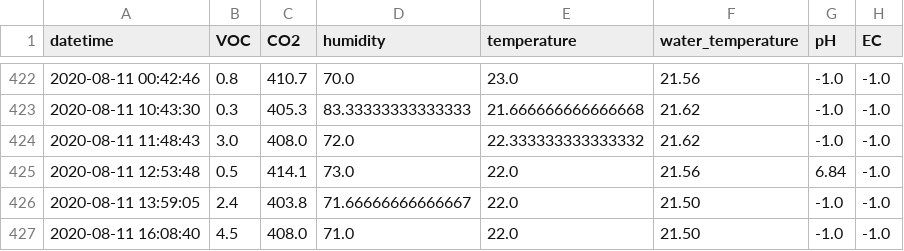
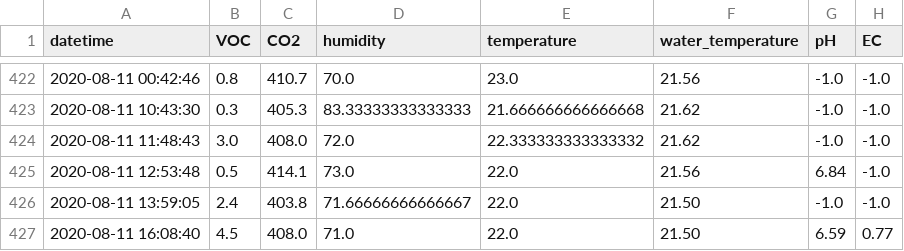
Before and after one commit to symeonn/grow-box-data, a CSV file: gb_csv/grow_data.csv, drawn as a sheet; only a part is shown, gaps mark what is left out.

Commit message:
data push

```diff
--- a/gb_csv/grow_data.csv
+++ b/gb_csv/grow_data.csv
@@ -426,2 +426,2 @@ datetime,VOC,CO2,humidity,temperature,water_temperature,pH,EC
 2020-08-11 13:59:05,2.4,403.8,71.66666666666667,22.0,21.50,-1.0,-1.0
-2020-08-11 16:08:40,4.5,408.0,71.0,22.0,21.50,-1.0,-1.0
+2020-08-11 16:08:40,4.5,408.0,71.0,22.0,21.50,6.59,0.77
```
Also changed, not shown: 3 other files.
